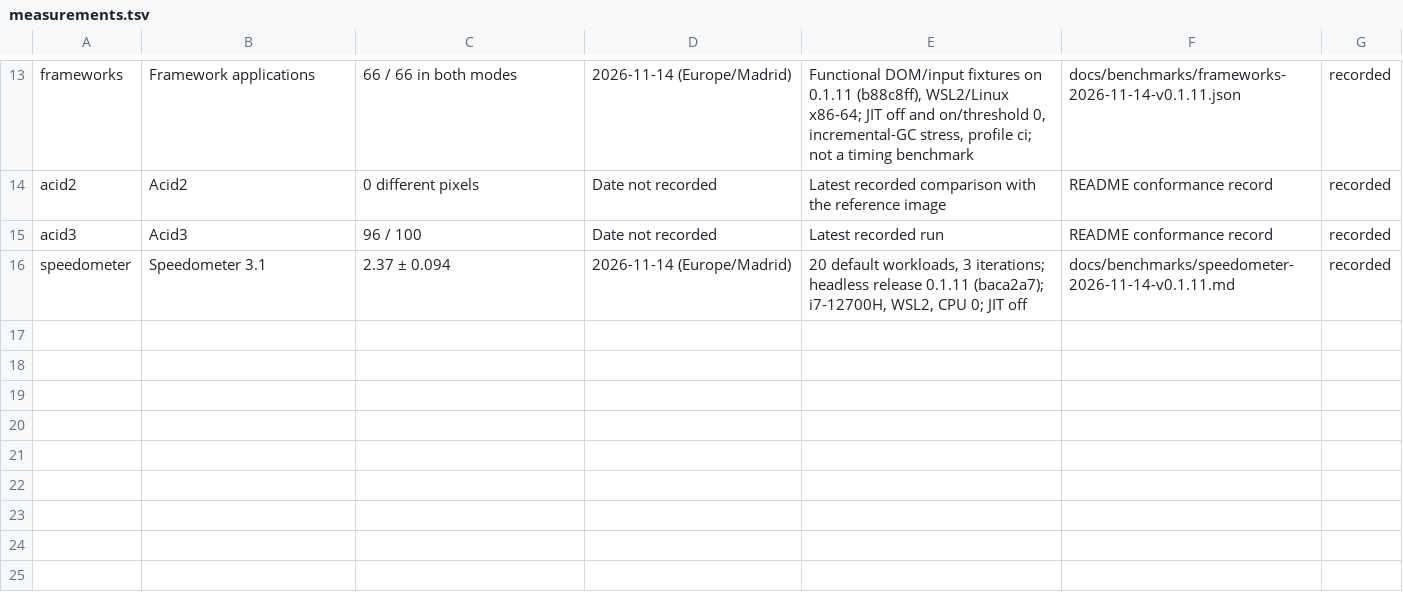
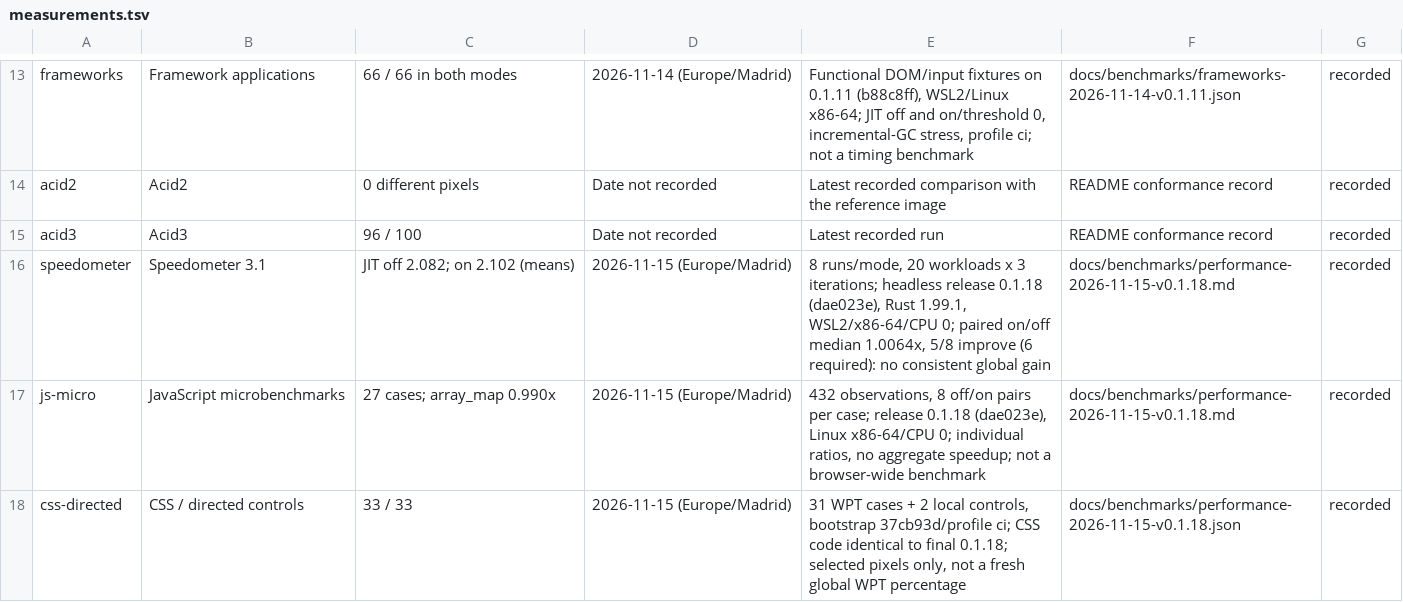
Before and after one commit to i234dev/RabbitHoleBrowser, a TSV file: tools/metrics/measurements.tsv, drawn as a sheet; only a part is shown, gaps mark what is left out.

Commit message:
Refresh home metrics from measured 0.1.18 comparisons

```diff
--- a/tools/metrics/measurements.tsv
+++ b/tools/metrics/measurements.tsv
@@ -15,2 +15,4 @@ acid2	Acid2	0 different pixels	Date not recorded	Latest recorded comparison with
 acid3	Acid3	96 / 100	Date not recorded	Latest recorded run	README conformance record	recorded
-speedometer	Speedometer 3.1	2.37 ± 0.094	2026-11-14 (Europe/Madrid)	20 default workloads, 3 iterations; headless release 0.1.11 (baca2a7); i7-12700H, WSL2, CPU 0; JIT off	docs/benchmarks/speedometer-2026-11-14-v0.1.11.md	recorded
+speedometer	Speedometer 3.1	JIT off 2.082; on 2.102 (means)	2026-11-15 (Europe/Madrid)	8 runs/mode, 20 workloads x 3 iterations; headless release 0.1.18 (dae023e), Rust 1.99.1, WSL2/x86-64/CPU 0; paired on/off median 1.0064x, 5/8 improve (6 required): no consistent global gain	docs/benchmarks/performance-2026-11-15-v0.1.18.md	recorded
+js-micro	JavaScript microbenchmarks	27 cases; array_map 0.990x	2026-11-15 (Europe/Madrid)	432 observations, 8 off/on pairs per case; release 0.1.18 (dae023e), Linux x86-64/CPU 0; individual ratios, no aggregate speedup; not a browser-wide benchmark	docs/benchmarks/performance-2026-11-15-v0.1.18.md	recorded
+css-directed	CSS / directed controls	33 / 33	2026-11-15 (Europe/Madrid)	31 WPT cases + 2 local controls, bootstrap 37cb93d/profile ci; CSS code identical to final 0.1.18; selected pixels only, not a fresh global WPT percentage	docs/benchmarks/performance-2026-11-15-v0.1.18.json	recorded
```
Also changed, not shown: 4 other files.
